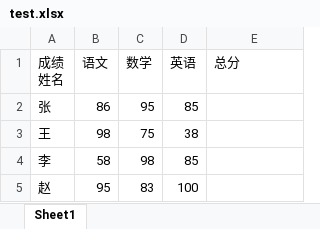
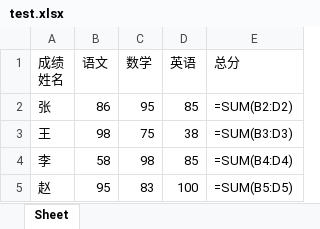
Before and after one commit to zkzong/python, an Excel workbook: excel/test.xlsx, sheet Sheet, drawn as a sheet; values as stored, in another font and other column widths than the file's, no borders; formulas without a stored value are shown as written; the diff names each change by its address in the sheet, - before the commit and + after, or states it on an @@ line.

```diff
--- a/excel/test.xlsx (sheet Sheet)
+++ b/excel/test.xlsx (sheet Sheet)
-sheet tab: Sheet1
+sheet tab: Sheet
-E2 (总分): (empty)
+E2 (总分): =SUM(B2:D2)
-E3 (总分): (empty)
+E3 (总分): =SUM(B3:D3)
-E4 (总分): (empty)
+E4 (总分): =SUM(B4:D4)
-E5 (总分): (empty)
+E5 (总分): =SUM(B5:D5)
```
Also changed, not shown: excel/demo.xlsx, excel/demo1.xlsx, 9 other files.
